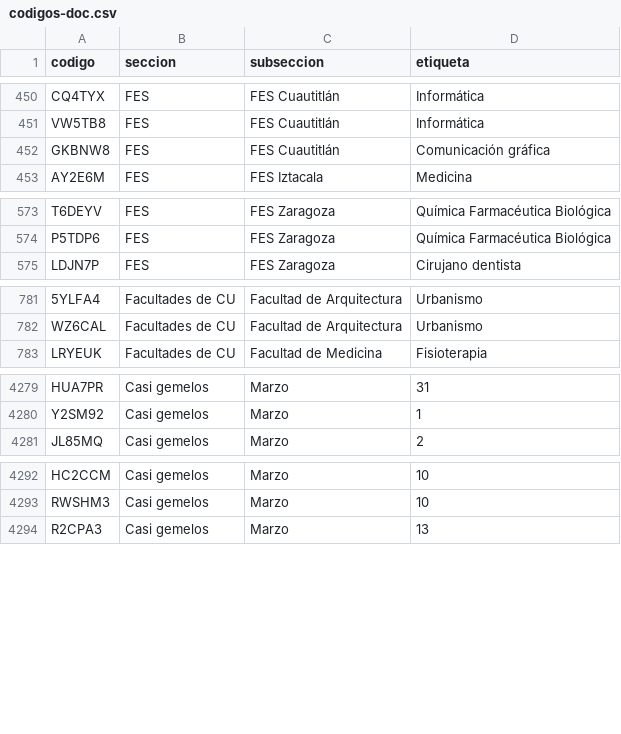
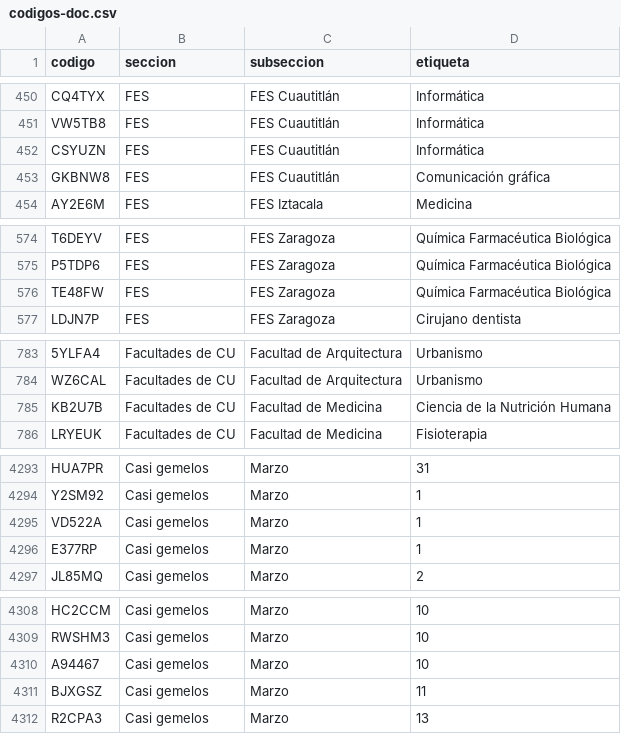
Before and after one commit to jaguarOR/espacio-unam-codigos, a CSV file: datos/codigos-doc.csv, drawn as a sheet; only a part is shown, gaps mark what is left out; the diff covers the shown part only; the diff names each change by its address in the sheet, - before the commit and + after, or states it on an @@ line.

```diff
--- a/datos/codigos-doc.csv
+++ b/datos/codigos-doc.csv
+row 452: CSYUZN | FES | FES Cuautitlán | Informática
+row 576: TE48FW | FES | FES Zaragoza | Química Farmacéutica Biológica
+row 785: KB2U7B | Facultades de CU | Facultad de Medicina | Ciencia de la Nutrición Humana
+row 4295: VD522A | Casi gemelos | Marzo | 1
+row 4296: E377RP | Casi gemelos | Marzo | 1
+row 4310: A94467 | Casi gemelos | Marzo | 10
+row 4311: BJXGSZ | Casi gemelos | Marzo | 11
```
Also changed, not shown: 15 added rows and 3 moved rows elsewhere in this file, 10 other files.
